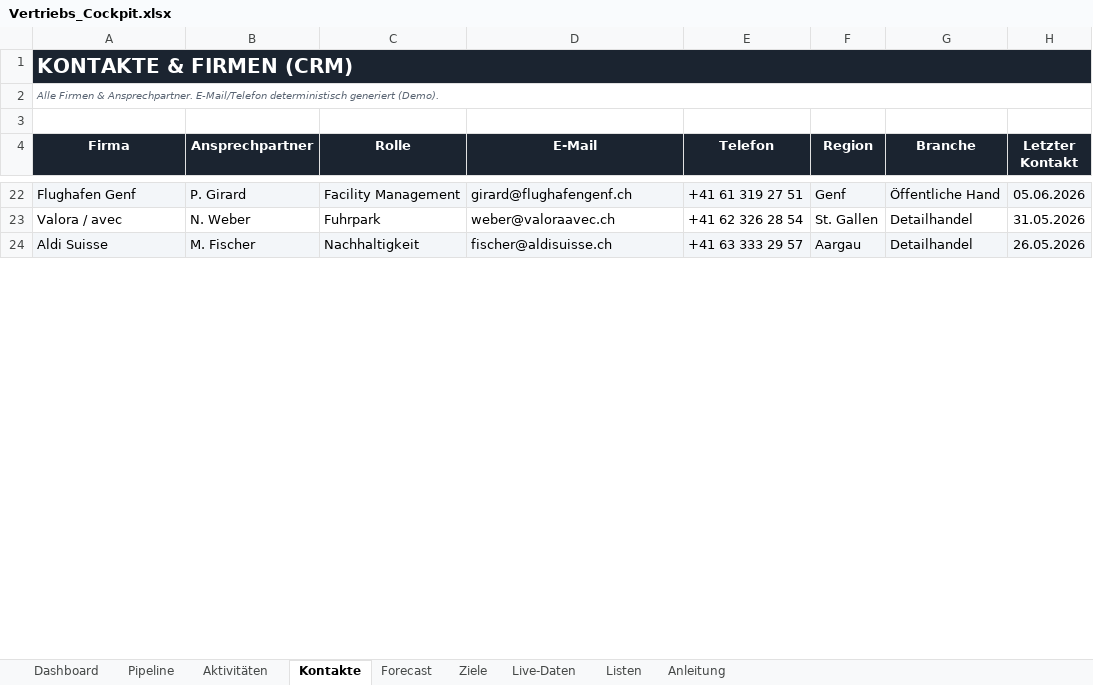
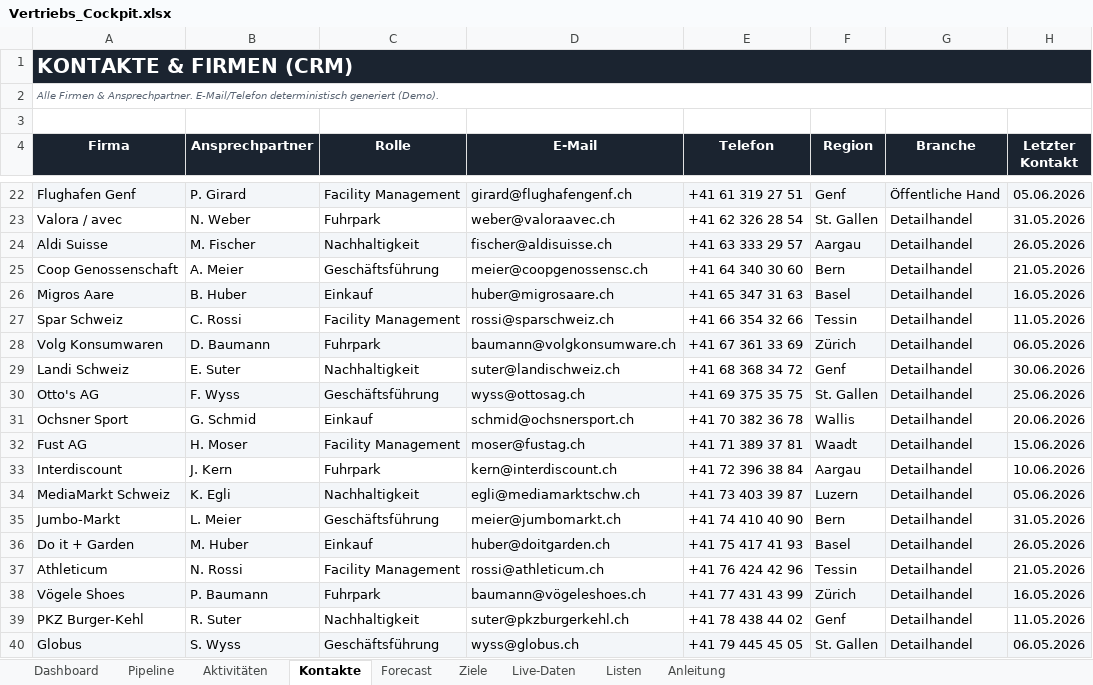
Before and after one commit to Ghostburaq/Burak, an Excel workbook: Vertriebs_Cockpit.xlsx, sheet Kontakte, drawn as a sheet; only a part is shown, gaps mark what is left out; values as stored, in another font and other column widths than the file's, no borders; table styles not drawn; the diff covers the shown part only; the diff names each change by its address in the sheet, - before the commit and + after, or states it on an @@ line.

```diff
--- a/Vertriebs_Cockpit.xlsx (sheet Kontakte)
+++ b/Vertriebs_Cockpit.xlsx (sheet Kontakte)
+row 25: Coop Genossenschaft | A. Meier | Geschäftsführung | meier@coopgenossensc.ch | +41 64 340 30 60 | Bern | Detailhandel | 21.05.2026
+row 26: Migros Aare | B. Huber | Einkauf | huber@migrosaare.ch | +41 65 347 31 63 | Basel | Detailhandel | 16.05.2026
+row 27: Spar Schweiz | C. Rossi | Facility Management | rossi@sparschweiz.ch | +41 66 354 32 66 | Tessin | Detailhandel | 11.05.2026
+row 28: Volg Konsumwaren | D. Baumann | Fuhrpark | baumann@volgkonsumware.ch | +41 67 361 33 69 | Zürich | Detailhandel | 06.05.2026
+row 29: Landi Schweiz | E. Suter | Nachhaltigkeit | suter@landischweiz.ch | +41 68 368 34 72 | Genf | Detailhandel | 30.06.2026
+row 30: Otto's AG | F. Wyss | Geschäftsführung | wyss@ottosag.ch | +41 69 375 35 75 | St. Gallen | Detailhandel | 25.06.2026
+row 31: Ochsner Sport | G. Schmid | Einkauf | schmid@ochsnersport.ch | +41 70 382 36 78 | Wallis | Detailhandel | 20.06.2026
+row 32: Fust AG | H. Moser | Facility Management | moser@fustag.ch | +41 71 389 37 81 | Waadt | Detailhandel | 15.06.2026
+row 33: Interdiscount | J. Kern | Fuhrpark | kern@interdiscount.ch | +41 72 396 38 84 | Aargau | Detailhandel | 10.06.2026
+row 34: MediaMarkt Schweiz | K. Egli | Nachhaltigkeit | egli@mediamarktschw.ch | +41 73 403 39 87 | Luzern | Detailhandel | 05.06.2026
+row 35: Jumbo-Markt | L. Meier | Geschäftsführung | meier@jumbomarkt.ch | +41 74 410 40 90 | Bern | Detailhandel | 31.05.2026
+row 36: Do it + Garden | M. Huber | Einkauf | huber@doitgarden.ch | +41 75 417 41 93 | Basel | Detailhandel | 26.05.2026
+row 37: Athleticum | N. Rossi | Facility Management | rossi@athleticum.ch | +41 76 424 42 96 | Tessin | Detailhandel | 21.05.2026
+row 38: Vögele Shoes | P. Baumann | Fuhrpark | baumann@vögeleshoes.ch | +41 77 431 43 99 | Zürich | Detailhandel | 16.05.2026
+row 39: PKZ Burger-Kehl | R. Suter | Nachhaltigkeit | suter@pkzburgerkehl.ch | +41 78 438 44 02 | Genf | Detailhandel | 11.05.2026
+row 40: Globus | S. Wyss | Geschäftsführung | wyss@globus.ch | +41 79 445 45 05 | St. Gallen | Detailhandel | 06.05.2026
```
Also changed, not shown: 132 added rows, 10 removed rows, 59 edited cells and cell formats elsewhere in this sheet, sheet Pipeline, sheet Aktivitäten, sheet Live-Daten, sheet Dashboard, sheet Forecast, sheet Ziele, 1 other file.
